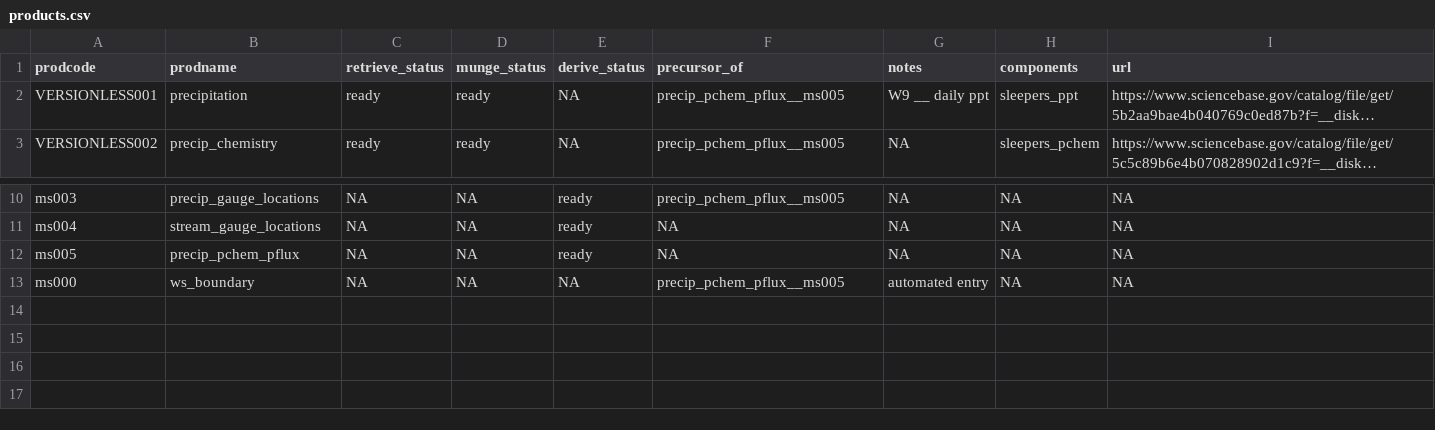
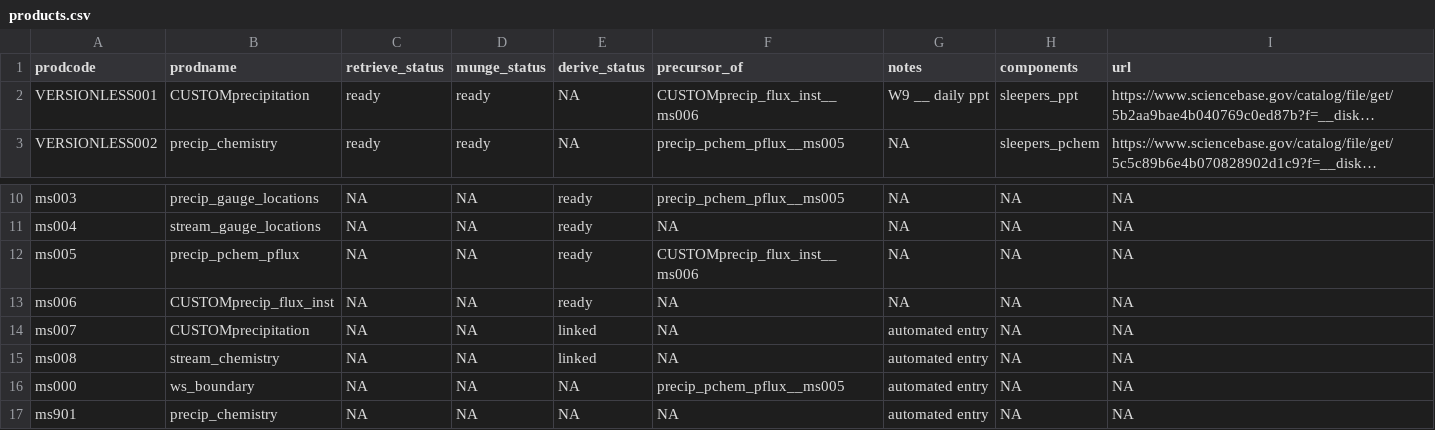
Before and after one commit to MacroSHEDS/data_processing, a CSV file: src/webb/sleepers/products.csv, drawn as a sheet; only a part is shown, gaps mark what is left out; long unchanged cells end in …; the diff names each change by its address in the sheet, - before the commit and + after, or states it on an @@ line.

Commit message:
mid fernow basin precip method on sleeepers

```diff
--- a/src/webb/sleepers/products.csv
+++ b/src/webb/sleepers/products.csv
-B2 (prodname): precipitation
+B2 (prodname): CUSTOMprecipitation
-F2 (precursor_of): precip_pchem_pflux__ms005
+F2 (precursor_of): CUSTOMprecip_flux_inst__ms006
-F12 (precursor_of): NA
+F12 (precursor_of): CUSTOMprecip_flux_inst__ms006
+row 13: ms006 | CUSTOMprecip_flux_inst | NA | NA | ready | NA | NA | NA | NA
+row 14: ms007 | CUSTOMprecipitation | NA | NA | linked | NA | automated entry | NA | NA
+row 15: ms008 | stream_chemistry | NA | NA | linked | NA | automated entry | NA | NA
+row 17: ms901 | precip_chemistry | NA | NA | NA | NA | automated entry | NA | NA
```
Also changed, not shown: 4 other files.
